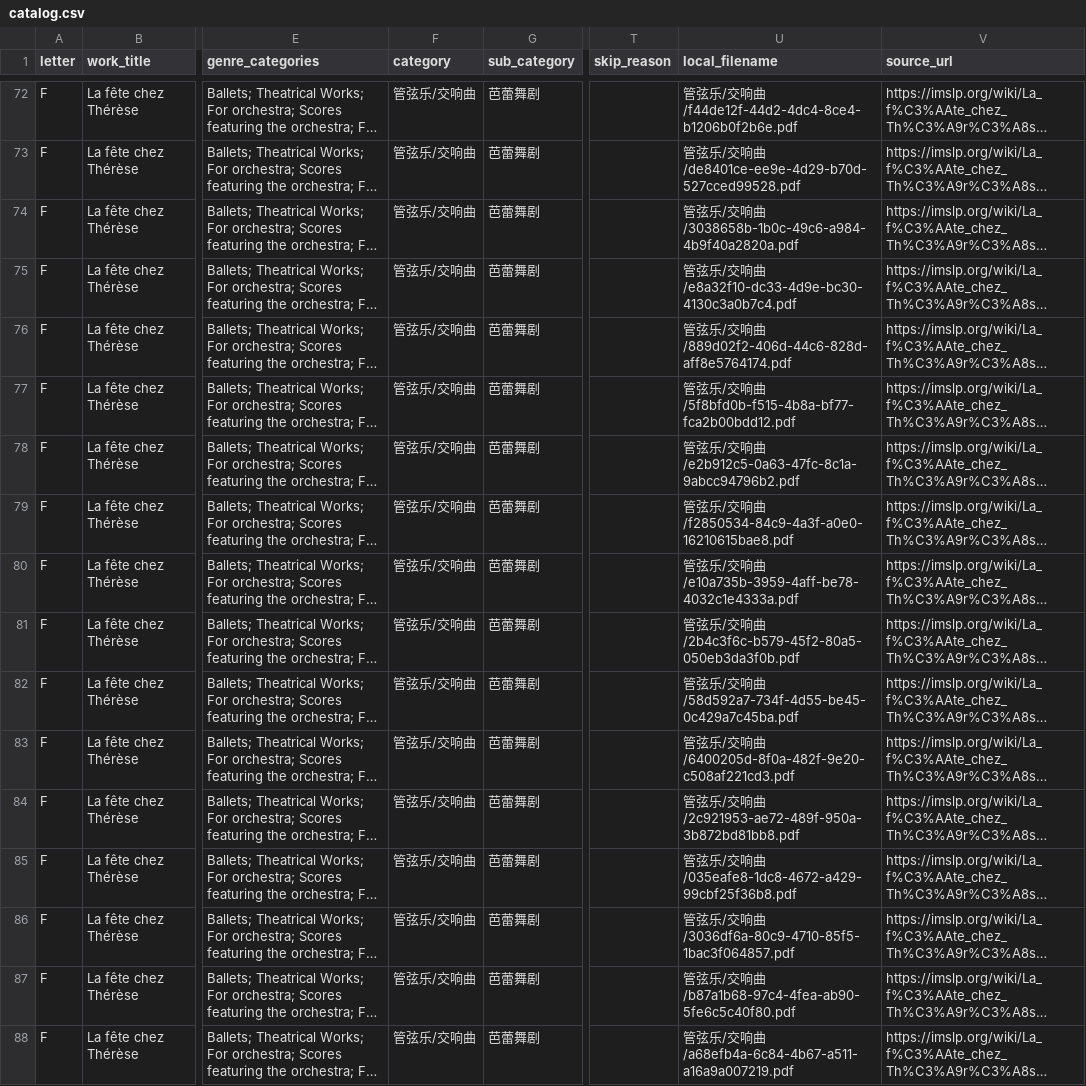
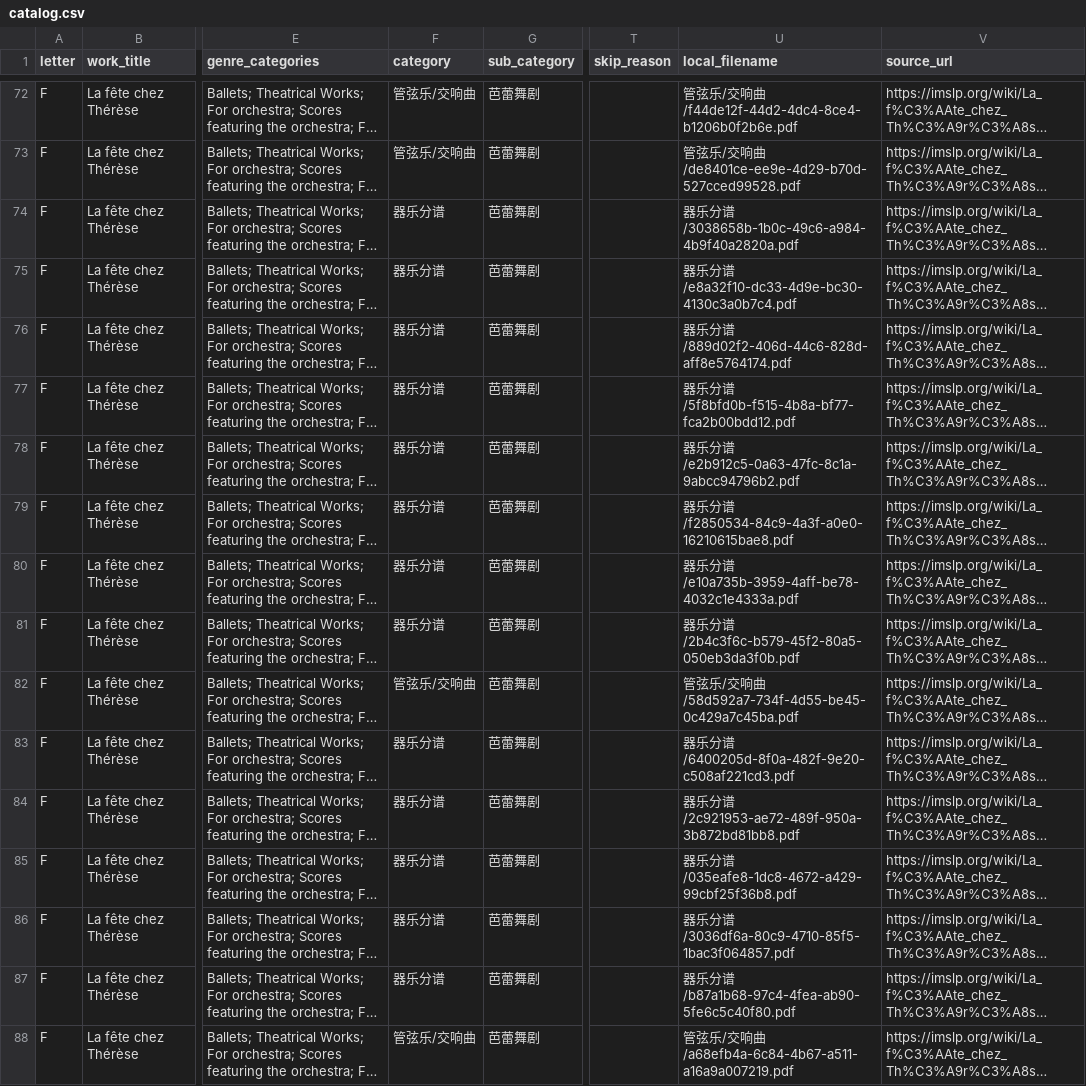
Before and after one commit to Maotong-Baritone/maotongmusic, a CSV file: imports/reynaldo_hahn/catalog.csv, drawn as a sheet; only a part is shown, gaps mark what is left out; long unchanged cells end in …; the diff covers the shown part only; the diff names each change by its address in the sheet, - before the commit and + after, or states it on an @@ line.

```diff
--- a/imports/reynaldo_hahn/catalog.csv
+++ b/imports/reynaldo_hahn/catalog.csv
-F74:F81 (category): 管弦乐/交响曲
+F74:F81 (category): 器乐分谱
-U74 (local_filename): 管弦乐/交响曲/3038658b-1b0c-49c6-a984-4b9f40a2820a.pdf
+U74 (local_filename): 器乐分谱/3038658b-1b0c-49c6-a984-4b9f40a2820a.pdf
-U75 (local_filename): 管弦乐/交响曲/e8a32f10-dc33-4d9e-bc30-4130c3a0b7c4.pdf
+U75 (local_filename): 器乐分谱/e8a32f10-dc33-4d9e-bc30-4130c3a0b7c4.pdf
-U76 (local_filename): 管弦乐/交响曲/889d02f2-406d-44c6-828d-aff8e5764174.pdf
+U76 (local_filename): 器乐分谱/889d02f2-406d-44c6-828d-aff8e5764174.pdf
-U77 (local_filename): 管弦乐/交响曲/5f8bfd0b-f515-4b8a-bf77-fca2b00bdd12.pdf
+U77 (local_filename): 器乐分谱/5f8bfd0b-f515-4b8a-bf77-fca2b00bdd12.pdf
-U78 (local_filename): 管弦乐/交响曲/e2b912c5-0a63-47fc-8c1a-9abcc94796b2.pdf
+U78 (local_filename): 器乐分谱/e2b912c5-0a63-47fc-8c1a-9abcc94796b2.pdf
-U79 (local_filename): 管弦乐/交响曲/f2850534-84c9-4a3f-a0e0-16210615bae8.pdf
+U79 (local_filename): 器乐分谱/f2850534-84c9-4a3f-a0e0-16210615bae8.pdf
-U80 (local_filename): 管弦乐/交响曲/e10a735b-3959-4aff-be78-4032c1e4333a.pdf
+U80 (local_filename): 器乐分谱/e10a735b-3959-4aff-be78-4032c1e4333a.pdf
-U81 (local_filename): 管弦乐/交响曲/2b4c3f6c-b579-45f2-80a5-050eb3da3f0b.pdf
+U81 (local_filename): 器乐分谱/2b4c3f6c-b579-45f2-80a5-050eb3da3f0b.pdf
-F83:F87 (category): 管弦乐/交响曲
+F83:F87 (category): 器乐分谱
-U83 (local_filename): 管弦乐/交响曲/6400205d-8f0a-482f-9e20-c508af221cd3.pdf
+U83 (local_filename): 器乐分谱/6400205d-8f0a-482f-9e20-c508af221cd3.pdf
-U84 (local_filename): 管弦乐/交响曲/2c921953-ae72-489f-950a-3b872bd81bb8.pdf
+U84 (local_filename): 器乐分谱/2c921953-ae72-489f-950a-3b872bd81bb8.pdf
-U85 (local_filename): 管弦乐/交响曲/035eafe8-1dc8-4672-a429-99cbf25f36b8.pdf
+U85 (local_filename): 器乐分谱/035eafe8-1dc8-4672-a429-99cbf25f36b8.pdf
-U86 (local_filename): 管弦乐/交响曲/3036df6a-80c9-4710-85f5-1bac3f064857.pdf
+U86 (local_filename): 器乐分谱/3036df6a-80c9-4710-85f5-1bac3f064857.pdf
-U87 (local_filename): 管弦乐/交响曲/b87a1b68-97c4-4fea-ab90-5fe6c5c40f80.pdf
+U87 (local_filename): 器乐分谱/b87a1b68-97c4-4fea-ab90-5fe6c5c40f80.pdf
```
Also changed, not shown: 27 edited cells elsewhere in this file, 36 other files.
